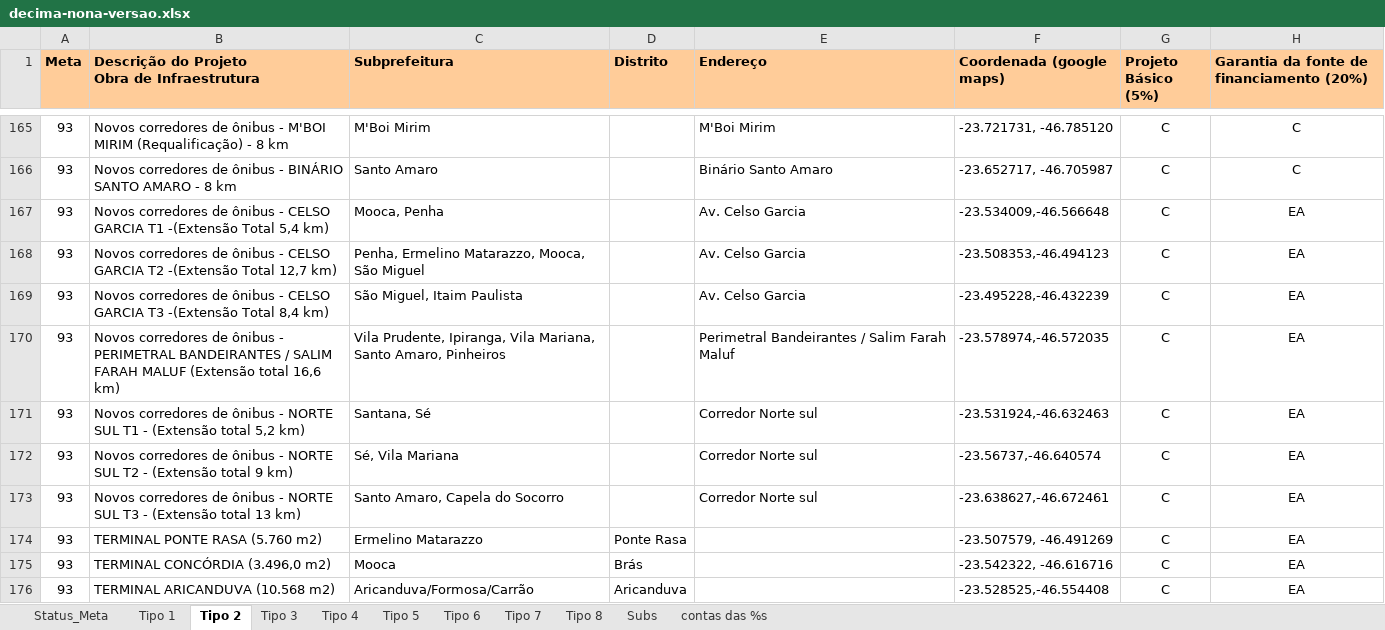
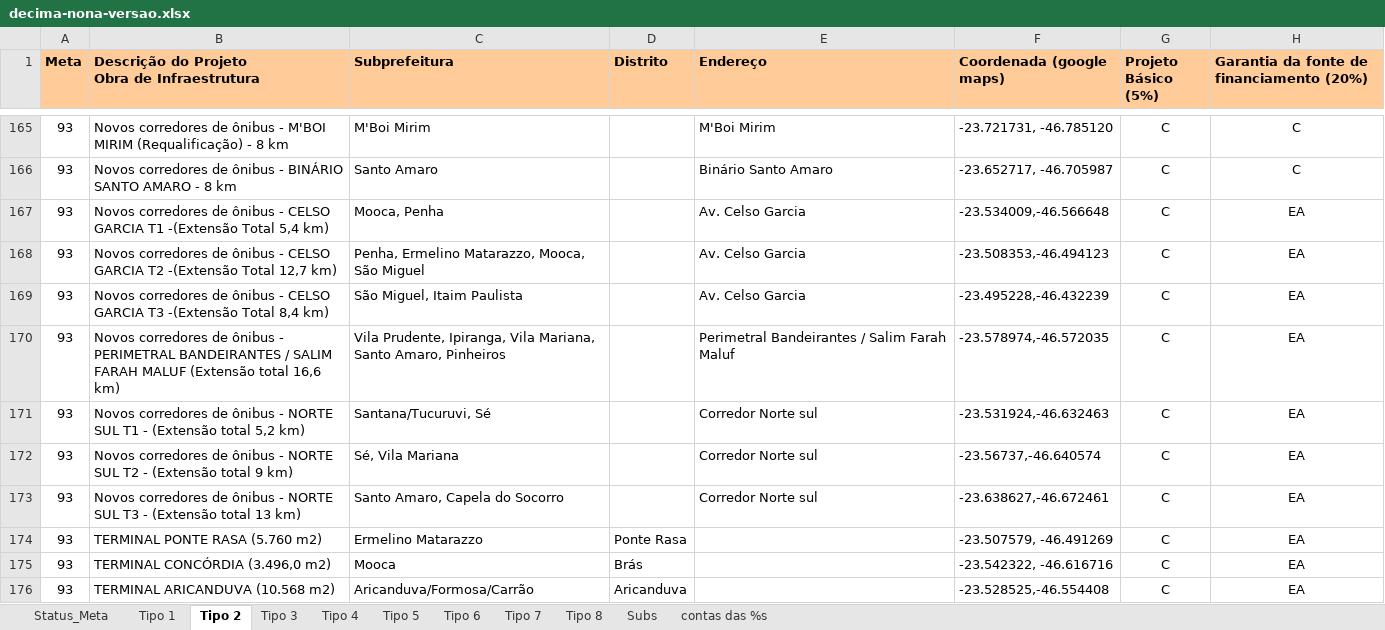
Before and after one commit to prefeiturasp/programa-de-metas-api, an Excel workbook: app/storage/importer/decima-nona-versao.xlsx, sheet Tipo 2, drawn as a sheet; only a part is shown, gaps mark what is left out; values as stored, in another font and other column widths than the file's, no borders; the diff names each change by its address in the sheet, - before the commit and + after, or states it on an @@ line.

```diff
--- a/app/storage/importer/decima-nona-versao.xlsx (sheet Tipo 2)
+++ b/app/storage/importer/decima-nona-versao.xlsx (sheet Tipo 2)
-C171 (Subprefeitura): Santana, Sé
+C171 (Subprefeitura): Santana/Tucuruvi, Sé
```
Also changed, not shown: sheet Tipo 8, hidden cells.
